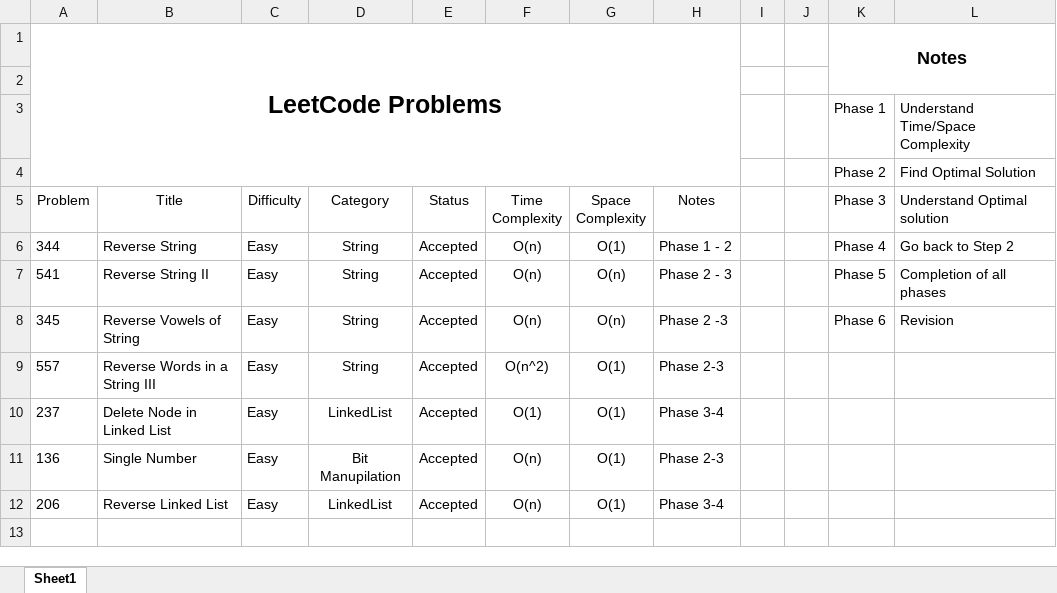
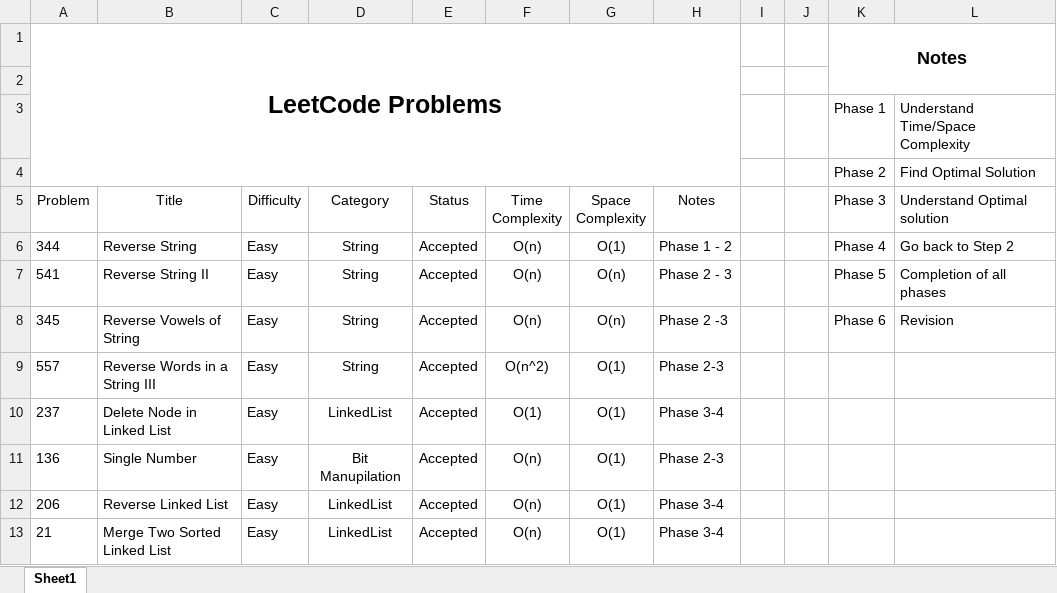
Before and after one commit to leontan4/LeetCode, an Excel workbook: LeetCode Tracker.xlsx, sheet Sheet1, drawn as a sheet; values as stored, in another font and other column widths than the file's, no borders; conditional formats not drawn; the diff names each change by its address in the sheet, - before the commit and + after, or states it on an @@ line.

Commit message:
updated tracker and new problem

```diff
--- a/LeetCode Tracker.xlsx (sheet Sheet1)
+++ b/LeetCode Tracker.xlsx (sheet Sheet1)
+row 13: 21 | Merge Two Sorted Linked List | Easy | LinkedList | Accepted | O(n) | O(1) | Phase 3-4
```
Also changed, not shown: 1 other file.
